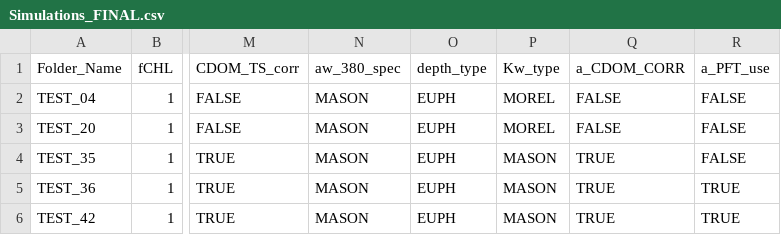
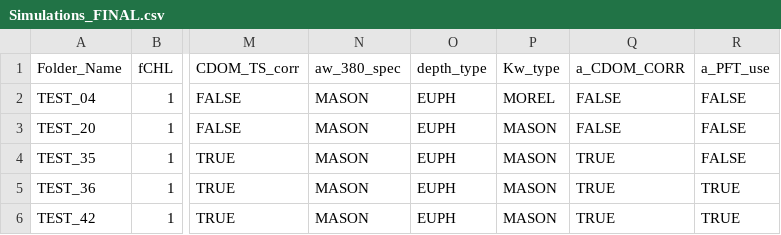
Before and after one commit to inogs/ogstm, a CSV file: preproc/RADIATIVE_INWATER/Simulations_FINAL.csv, drawn as a sheet; only a part is shown, gaps mark what is left out; the diff names each change by its address in the sheet, - before the commit and + after, or states it on an @@ line.

```diff
--- a/preproc/RADIATIVE_INWATER/Simulations_FINAL.csv
+++ b/preproc/RADIATIVE_INWATER/Simulations_FINAL.csv
-P3 (Kw_type): MOREL
+P3 (Kw_type): MASON
```
Also changed, not shown: preproc/RADIATIVE_INWATER/Simulations_FINAL2.csv.
